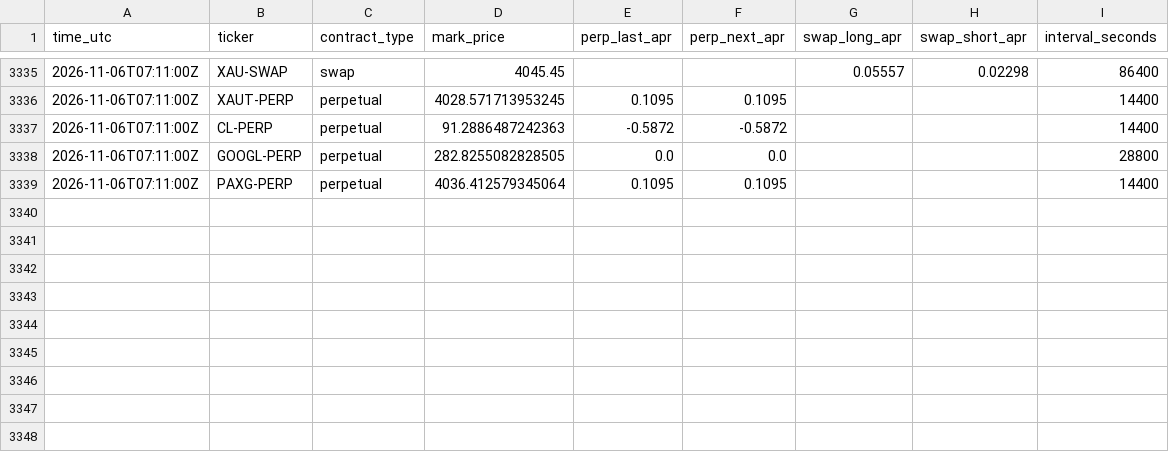
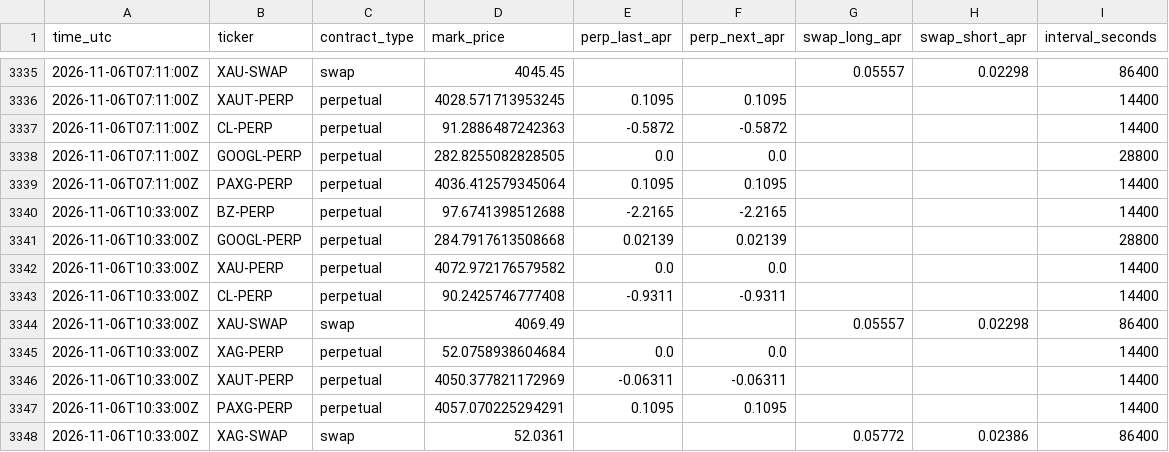
Before and after one commit to googoo0212-glitch/oi-monitor, a CSV file: data/funding.csv, drawn as a sheet; only a part is shown, gaps mark what is left out.

Commit message:
funding 2026-11-06T10:33Z

```diff
--- a/data/funding.csv
+++ b/data/funding.csv
@@ -3339 +3339,10 @@ time_utc,ticker,contract_type,mark_price,perp_last_apr,perp_next_apr,swap_long_a
 2026-11-06T07:11:00Z,PAXG-PERP,perpetual,4036.412579345064,0.1095,0.1095,,,14400
+2026-11-06T10:33:00Z,BZ-PERP,perpetual,97.6741398512688,-2.2165,-2.2165,,,14400
+2026-11-06T10:33:00Z,GOOGL-PERP,perpetual,284.7917613508668,0.02139,0.02139,,,28800
+2026-11-06T10:33:00Z,XAU-PERP,perpetual,4072.972176579582,0.0,0.0,,,14400
+2026-11-06T10:33:00Z,CL-PERP,perpetual,90.2425746777408,-0.9311,-0.9311,,,14400
+2026-11-06T10:33:00Z,XAU-SWAP,swap,4069.49,,,0.05557,0.02298,86400
+2026-11-06T10:33:00Z,XAG-PERP,perpetual,52.0758938604684,0.0,0.0,,,14400
+2026-11-06T10:33:00Z,XAUT-PERP,perpetual,4050.377821172969,-0.06311,-0.06311,,,14400
+2026-11-06T10:33:00Z,PAXG-PERP,perpetual,4057.070225294291,0.1095,0.1095,,,14400
+2026-11-06T10:33:00Z,XAG-SWAP,swap,52.0361,,,0.05772,0.02386,86400
```
Also changed, not shown: 1 other file.
